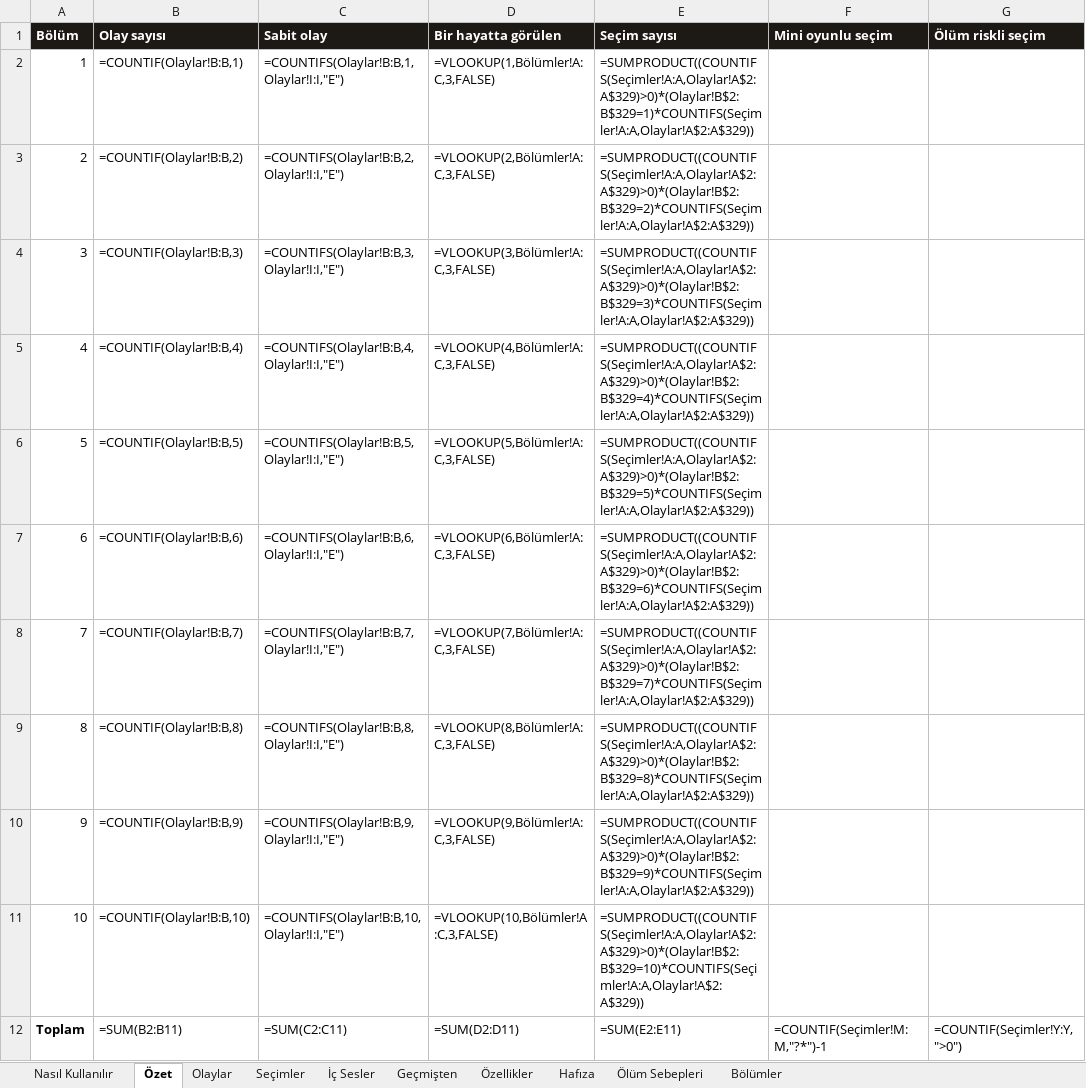
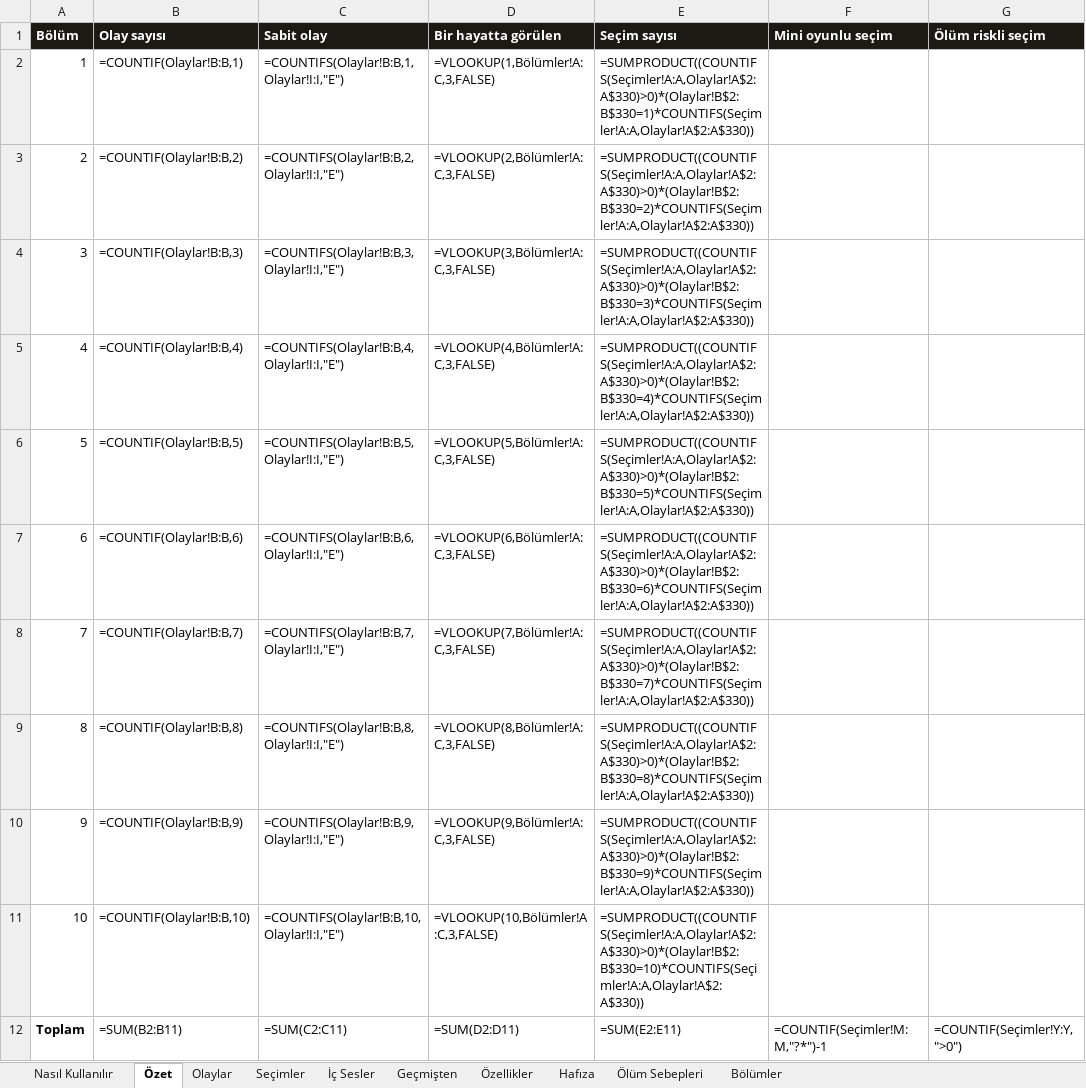
Before and after one commit to Dygrogrand/Makarya, an Excel workbook: Makarya_Icerik.xlsx, sheet Özet, drawn as a sheet; values as stored, in another font and other column widths than the file's, no borders; formulas without a stored value are shown as written; the diff names each change by its address in the sheet, - before the commit and + after, or states it on an @@ line.

```diff
--- a/Makarya_Icerik.xlsx (sheet Özet)
+++ b/Makarya_Icerik.xlsx (sheet Özet)
-E2 (Seçim sayısı): =SUMPRODUCT((COUNTIFS(Seçimler!A:A,Olaylar!A$2:A$329)>0)*(Olaylar!B$2:B$329=1)*COUNTIFS(Seçimler!A:A,Olaylar!A$2:A$329))
+E2 (Seçim sayısı): =SUMPRODUCT((COUNTIFS(Seçimler!A:A,Olaylar!A$2:A$330)>0)*(Olaylar!B$2:B$330=1)*COUNTIFS(Seçimler!A:A,Olaylar!A$2:A$330))
-E3 (Seçim sayısı): =SUMPRODUCT((COUNTIFS(Seçimler!A:A,Olaylar!A$2:A$329)>0)*(Olaylar!B$2:B$329=2)*COUNTIFS(Seçimler!A:A,Olaylar!A$2:A$329))
+E3 (Seçim sayısı): =SUMPRODUCT((COUNTIFS(Seçimler!A:A,Olaylar!A$2:A$330)>0)*(Olaylar!B$2:B$330=2)*COUNTIFS(Seçimler!A:A,Olaylar!A$2:A$330))
-E4 (Seçim sayısı): =SUMPRODUCT((COUNTIFS(Seçimler!A:A,Olaylar!A$2:A$329)>0)*(Olaylar!B$2:B$329=3)*COUNTIFS(Seçimler!A:A,Olaylar!A$2:A$329))
+E4 (Seçim sayısı): =SUMPRODUCT((COUNTIFS(Seçimler!A:A,Olaylar!A$2:A$330)>0)*(Olaylar!B$2:B$330=3)*COUNTIFS(Seçimler!A:A,Olaylar!A$2:A$330))
-E5 (Seçim sayısı): =SUMPRODUCT((COUNTIFS(Seçimler!A:A,Olaylar!A$2:A$329)>0)*(Olaylar!B$2:B$329=4)*COUNTIFS(Seçimler!A:A,Olaylar!A$2:A$329))
+E5 (Seçim sayısı): =SUMPRODUCT((COUNTIFS(Seçimler!A:A,Olaylar!A$2:A$330)>0)*(Olaylar!B$2:B$330=4)*COUNTIFS(Seçimler!A:A,Olaylar!A$2:A$330))
-E6 (Seçim sayısı): =SUMPRODUCT((COUNTIFS(Seçimler!A:A,Olaylar!A$2:A$329)>0)*(Olaylar!B$2:B$329=5)*COUNTIFS(Seçimler!A:A,Olaylar!A$2:A$329))
+E6 (Seçim sayısı): =SUMPRODUCT((COUNTIFS(Seçimler!A:A,Olaylar!A$2:A$330)>0)*(Olaylar!B$2:B$330=5)*COUNTIFS(Seçimler!A:A,Olaylar!A$2:A$330))
-E7 (Seçim sayısı): =SUMPRODUCT((COUNTIFS(Seçimler!A:A,Olaylar!A$2:A$329)>0)*(Olaylar!B$2:B$329=6)*COUNTIFS(Seçimler!A:A,Olaylar!A$2:A$329))
+E7 (Seçim sayısı): =SUMPRODUCT((COUNTIFS(Seçimler!A:A,Olaylar!A$2:A$330)>0)*(Olaylar!B$2:B$330=6)*COUNTIFS(Seçimler!A:A,Olaylar!A$2:A$330))
-E8 (Seçim sayısı): =SUMPRODUCT((COUNTIFS(Seçimler!A:A,Olaylar!A$2:A$329)>0)*(Olaylar!B$2:B$329=7)*COUNTIFS(Seçimler!A:A,Olaylar!A$2:A$329))
+E8 (Seçim sayısı): =SUMPRODUCT((COUNTIFS(Seçimler!A:A,Olaylar!A$2:A$330)>0)*(Olaylar!B$2:B$330=7)*COUNTIFS(Seçimler!A:A,Olaylar!A$2:A$330))
-E9 (Seçim sayısı): =SUMPRODUCT((COUNTIFS(Seçimler!A:A,Olaylar!A$2:A$329)>0)*(Olaylar!B$2:B$329=8)*COUNTIFS(Seçimler!A:A,Olaylar!A$2:A$329))
+E9 (Seçim sayısı): =SUMPRODUCT((COUNTIFS(Seçimler!A:A,Olaylar!A$2:A$330)>0)*(Olaylar!B$2:B$330=8)*COUNTIFS(Seçimler!A:A,Olaylar!A$2:A$330))
-E10 (Seçim sayısı): =SUMPRODUCT((COUNTIFS(Seçimler!A:A,Olaylar!A$2:A$329)>0)*(Olaylar!B$2:B$329=9)*COUNTIFS(Seçimler!A:A,Olaylar!A$2:A$329))
+E10 (Seçim sayısı): =SUMPRODUCT((COUNTIFS(Seçimler!A:A,Olaylar!A$2:A$330)>0)*(Olaylar!B$2:B$330=9)*COUNTIFS(Seçimler!A:A,Olaylar!A$2:A$330))
-E11 (Seçim sayısı): =SUMPRODUCT((COUNTIFS(Seçimler!A:A,Olaylar!A$2:A$329)>0)*(Olaylar!B$2:B$329=10)*COUNTIFS(Seçimler!A:A,Olaylar!A$2:A$329))
+E11 (Seçim sayısı): =SUMPRODUCT((COUNTIFS(Seçimler!A:A,Olaylar!A$2:A$330)>0)*(Olaylar!B$2:B$330=10)*COUNTIFS(Seçimler!A:A,Olaylar!A$2:A$330))
```
Also changed, not shown: sheet Seçimler, sheet Olaylar, sheet Geçmişten, sheet Hafıza, 2 other files.
